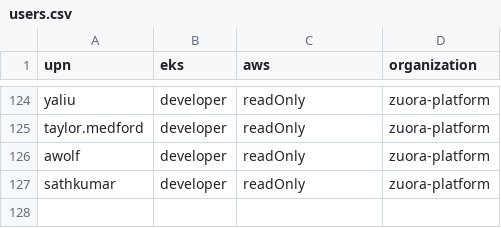
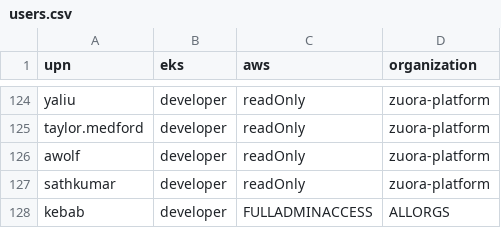
Before and after one commit to hchiang-zuora/self-service, a CSV file: users.csv, drawn as a sheet; only a part is shown, gaps mark what is left out.

Commit message:
added new user

```diff
--- a/users.csv
+++ b/users.csv
@@ -127 +127,2 @@ awolf,developer,readOnly,zuora-platform
 sathkumar,developer,readOnly,zuora-platform
+kebab,developer,FULLADMINACCESS,ALLORGS
```
